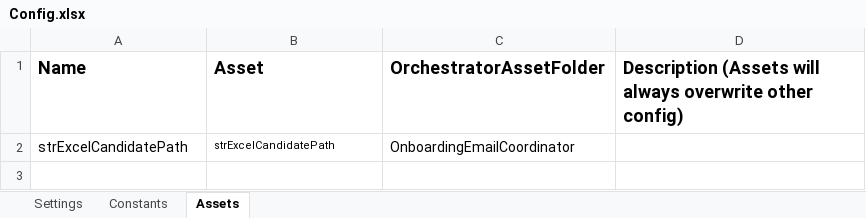
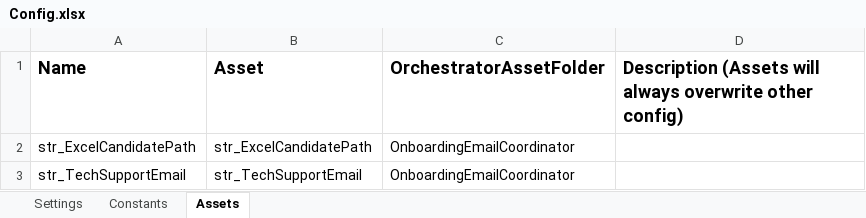
Before and after one commit to FreddieMwau/Onboarding_Email_Coordinator, an Excel workbook: Data/Config.xlsx, sheet Assets, drawn as a sheet; values as stored, in another font and other column widths than the file's, no borders; the diff names each change by its address in the sheet, - before the commit and + after, or states it on an @@ line.

```diff
--- a/Data/Config.xlsx (sheet Assets)
+++ b/Data/Config.xlsx (sheet Assets)
-A2 (Name): strExcelCandidatePath
+A2 (Name): str_ExcelCandidatePath
-B2 (Asset): strExcelCandidatePath
+B2 (Asset): str_ExcelCandidatePath
@@ B2 text size: larger @@
+row 3: str_TechSupportEmail | str_TechSupportEmail | OnboardingEmailCoordinator
```
Also changed, not shown: 41 other files.
